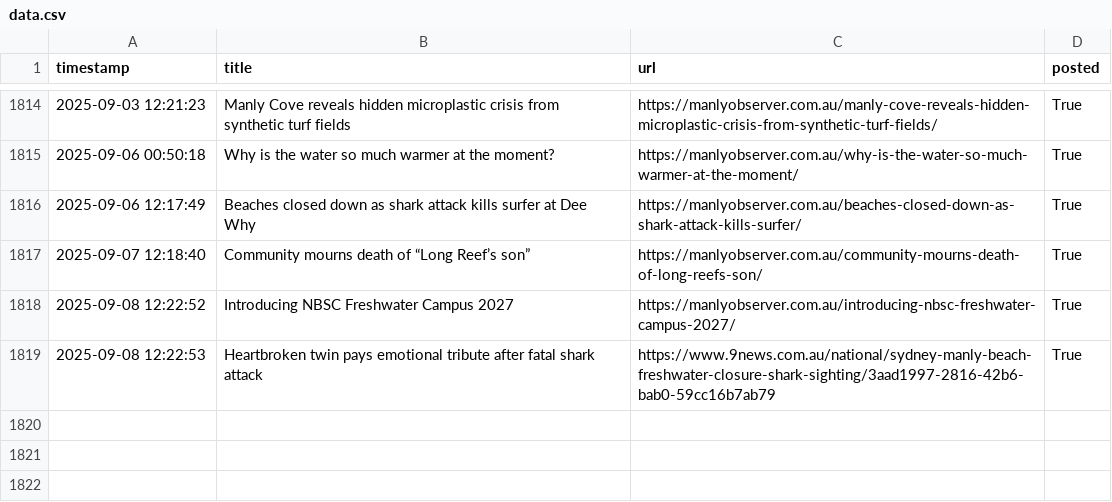
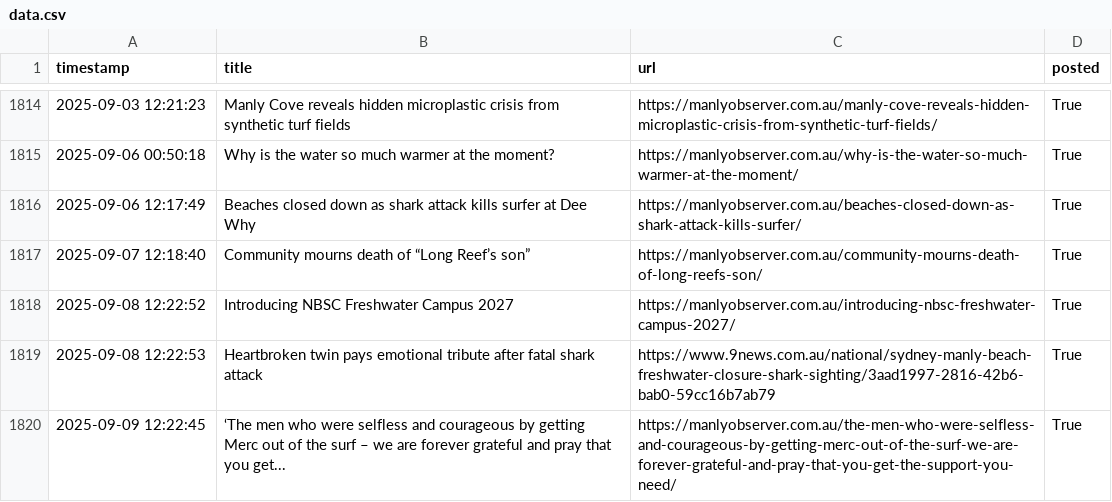
Before and after one commit to alexlaverty/manlybeach-reddit-bot, a CSV file: data.csv, drawn as a sheet; only a part is shown, gaps mark what is left out; the diff names each change by its address in the sheet, - before the commit and + after, or states it on an @@ line.

```diff
--- a/data.csv
+++ b/data.csv
+row 1820: 2025-09-09 12:22:45 | ‘The men who were selfless and courageous by getting Merc out of the surf – we are forever grateful and pray that you get... | https://manlyobserver.com.au/the-men-who-were-selfless-and-courageous-by-getting-merc-out-of-the-surf-we-are-forever-grateful-and-pray-that-you-get-the-support-you-need/ | True
```
